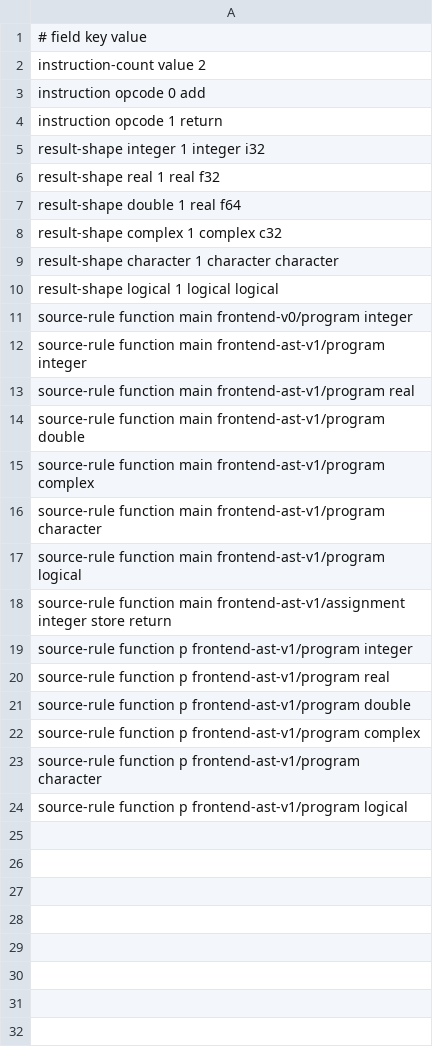
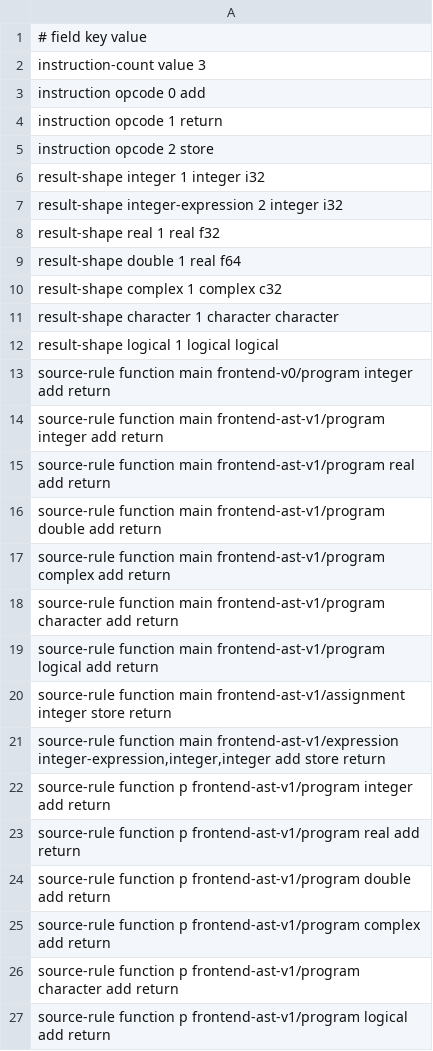
Before and after one commit to lazy-fortran/fortback-new, a TSV file: spec/mir_v0_riscv_linux_bridge_policy.tsv, drawn as a sheet.

Commit message:
Add MIR expression assignment bridge route

```diff
--- a/spec/mir_v0_riscv_linux_bridge_policy.tsv
+++ b/spec/mir_v0_riscv_linux_bridge_policy.tsv
@@ -1,6 +1,8 @@
 # field key value
-instruction-count value 2
+instruction-count value 3
 instruction opcode 0 add
 instruction opcode 1 return
+instruction opcode 2 store
 result-shape integer 1 integer i32
+result-shape integer-expression 2 integer i32
 result-shape real 1 real f32
@@ -10,15 +12,16 @@ result-shape character 1 character character
 result-shape logical 1 logical logical
-source-rule function main frontend-v0/program integer
-source-rule function main frontend-ast-v1/program integer
-source-rule function main frontend-ast-v1/program real
-source-rule function main frontend-ast-v1/program double
-source-rule function main frontend-ast-v1/program complex
-source-rule function main frontend-ast-v1/program character
-source-rule function main frontend-ast-v1/program logical
+source-rule function main frontend-v0/program integer add return
+source-rule function main frontend-ast-v1/program integer add return
+source-rule function main frontend-ast-v1/program real add return
+source-rule function main frontend-ast-v1/program double add return
+source-rule function main frontend-ast-v1/program complex add return
+source-rule function main frontend-ast-v1/program character add return
+source-rule function main frontend-ast-v1/program logical add return
 source-rule function main frontend-ast-v1/assignment integer store return
-source-rule function p frontend-ast-v1/program integer
-source-rule function p frontend-ast-v1/program real
-source-rule function p frontend-ast-v1/program double
-source-rule function p frontend-ast-v1/program complex
-source-rule function p frontend-ast-v1/program character
-source-rule function p frontend-ast-v1/program logical
+source-rule function main frontend-ast-v1/expression integer-expression,integer,integer add store return
+source-rule function p frontend-ast-v1/program integer add return
+source-rule function p frontend-ast-v1/program real add return
+source-rule function p frontend-ast-v1/program double add return
+source-rule function p frontend-ast-v1/program complex add return
+source-rule function p frontend-ast-v1/program character add return
+source-rule function p frontend-ast-v1/program logical add return
```
Also changed, not shown: spec/mir_v0_bridge_metadata.tsv, 6 other files.
